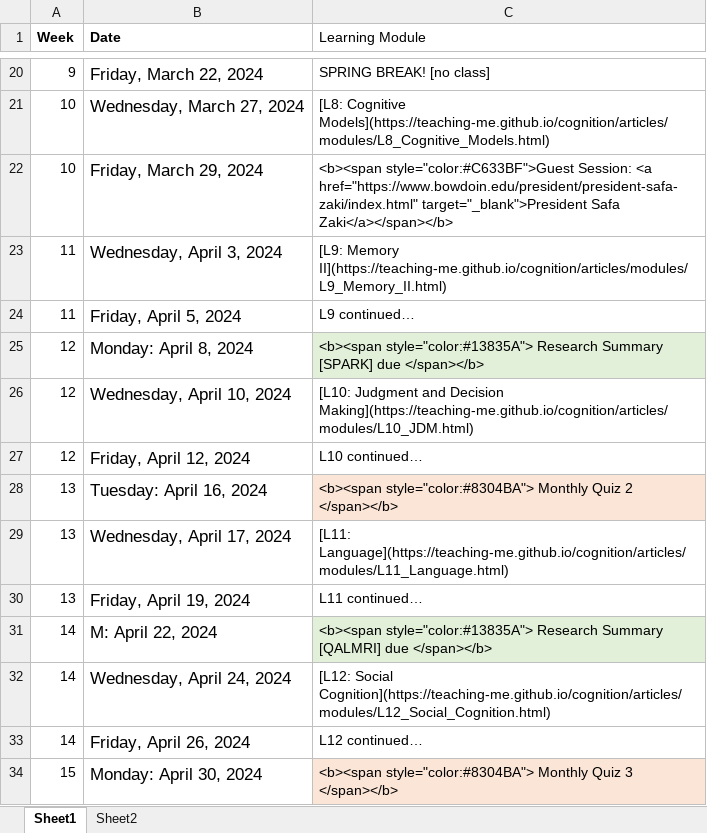
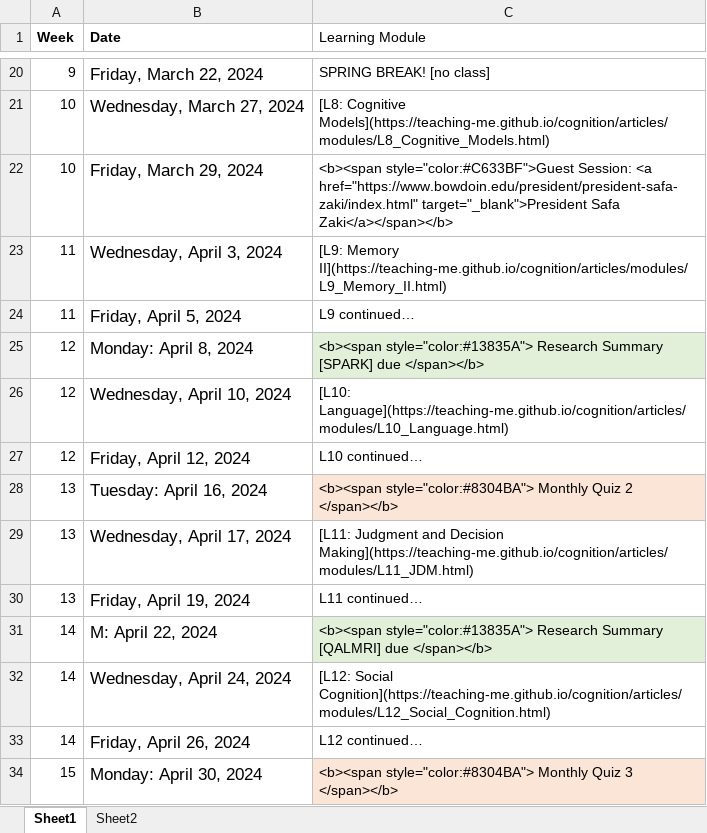
Before and after one commit to teaching-me/cognition, an Excel workbook: articles/course_docs/spring_2024_schedule.xlsx, sheet Sheet1, drawn as a sheet; only a part is shown, gaps mark what is left out; values as stored, in another font and other column widths than the file's, no borders; the diff names each change by its address in the sheet, - before the commit and + after, or states it on an @@ line.

Commit message:
update schedule

```diff
--- a/articles/course_docs/spring_2024_schedule.xlsx (sheet Sheet1)
+++ b/articles/course_docs/spring_2024_schedule.xlsx (sheet Sheet1)
-C26 (Learning Module): [L10: Judgment and Decision Making](https://teaching-me.github.io/cognition/articles/modules/L10_JDM.html)
+C26 (Learning Module): [L10: Language](https://teaching-me.github.io/cognition/articles/modules/L10_Language.html)
-C29 (Learning Module): [L11: Language](https://teaching-me.github.io/cognition/articles/modules/L11_Language.html)
+C29 (Learning Module): [L11: Judgment and Decision Making](https://teaching-me.github.io/cognition/articles/modules/L11_JDM.html)
```
Also changed, not shown: 38 other files.
